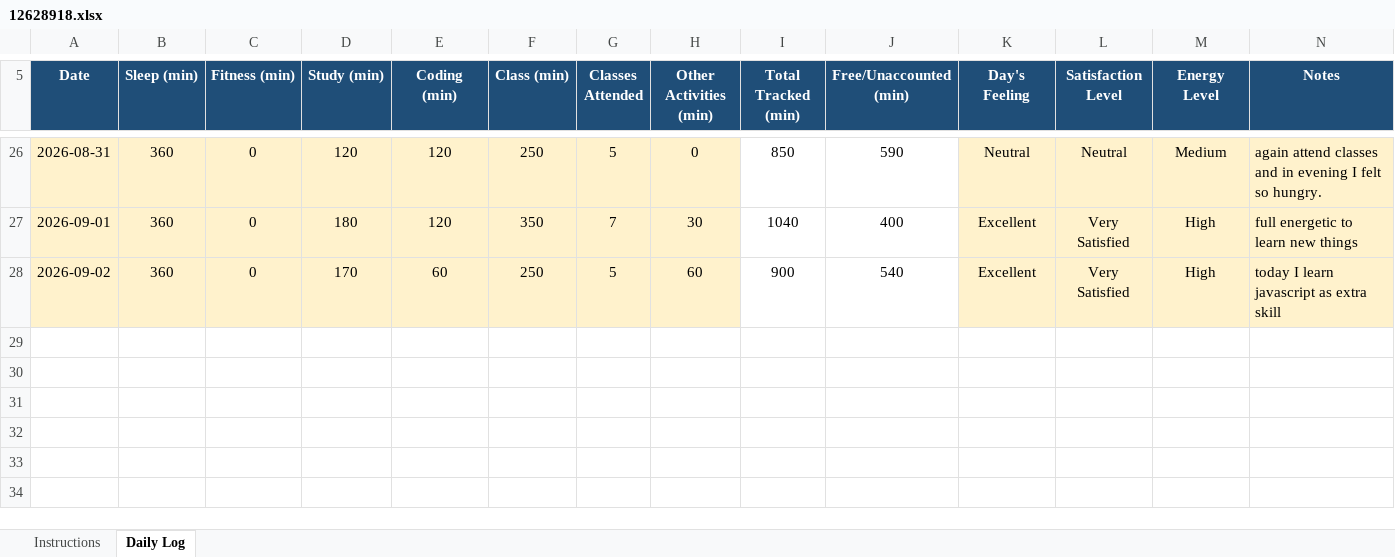
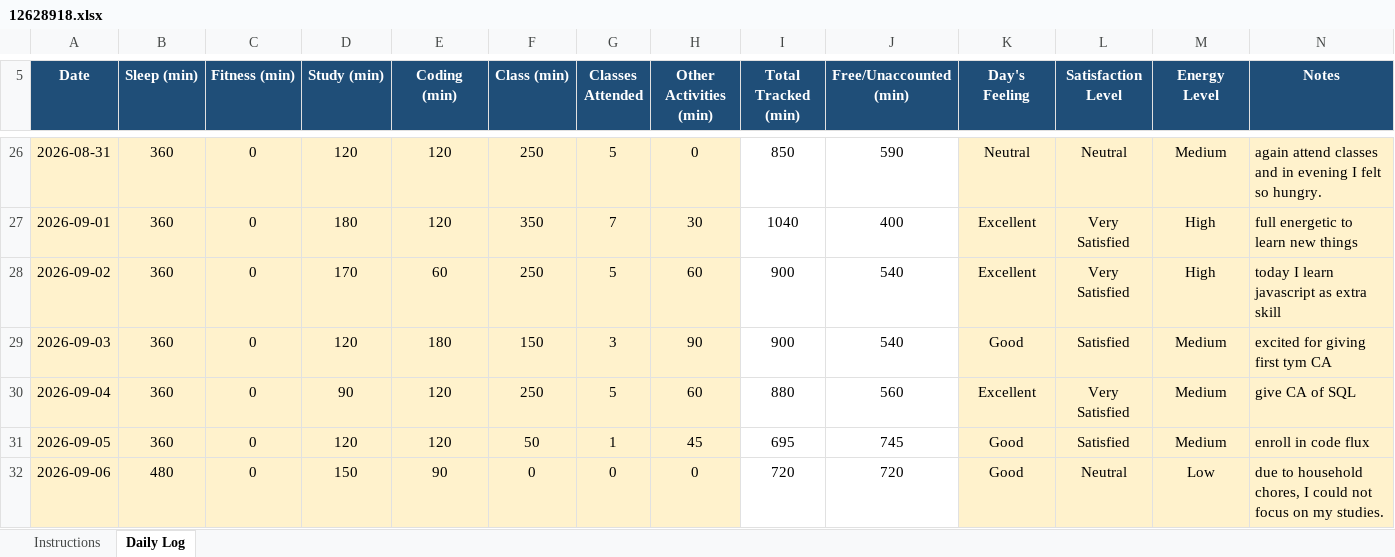
Before and after one commit to palak13102004/CAP776, an Excel workbook: 12628918.xlsx, sheet Daily Log, drawn as a sheet; only a part is shown, gaps mark what is left out; values as stored, in another font and other column widths than the file's, no borders; conditional formats not drawn; the diff names each change by its address in the sheet, - before the commit and + after, or states it on an @@ line.

Commit message:
15th commit

```diff
--- a/12628918.xlsx (sheet Daily Log)
+++ b/12628918.xlsx (sheet Daily Log)
+row 29: 2026-09-03 | 360 | 0 | 120 | 180 | 150 | 3 | 90 | 900 | 540 | Good | Satisfied | Medium | excited for giving first tym CA
+row 30: 2026-09-04 | 360 | 0 | 90 | 120 | 250 | 5 | 60 | 880 | 560 | Excellent | Very Satisfied | Medium | give CA of SQL
+row 31: 2026-09-05 | 360 | 0 | 120 | 120 | 50 | 1 | 45 | 695 | 745 | Good | Satisfied | Medium | enroll in code flux
+row 32: 2026-09-06 | 480 | 0 | 150 | 90 | 0 | 0 | 0 | 720 | 720 | Good | Neutral | Low | due to household chores, I could not focus on my studies.
```
